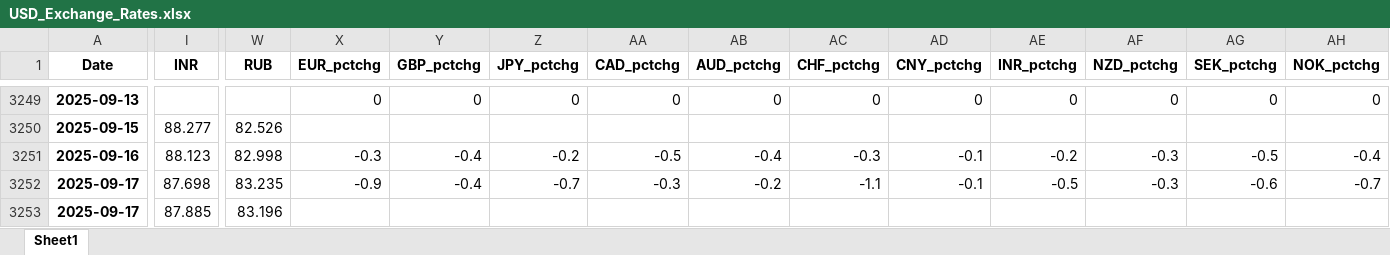
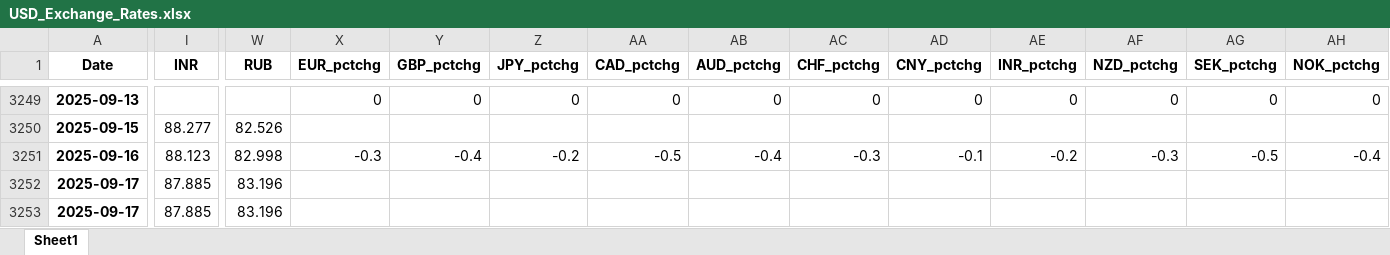
Before and after one commit to konak8548/how_events_move_markets, an Excel workbook: data/currencies/USD_Exchange_Rates.xlsx, sheet Sheet1, drawn as a sheet; only a part is shown, gaps mark what is left out; values as stored, in another font and other column widths than the file's, no borders; the diff covers the shown part only; the diff names each change by its address in the sheet, - before the commit and + after, or states it on an @@ line.

```diff
--- a/data/currencies/USD_Exchange_Rates.xlsx (sheet Sheet1)
+++ b/data/currencies/USD_Exchange_Rates.xlsx (sheet Sheet1)
-I3252 (INR): 87.698
+I3252 (INR): 87.885
-W3252 (RUB): 83.235
+W3252 (RUB): 83.196
-X3252 (EUR_pctchg): -0.9
+X3252 (EUR_pctchg): (empty)
-Y3252 (GBP_pctchg): -0.4
+Y3252 (GBP_pctchg): (empty)
-Z3252 (JPY_pctchg): -0.7
+Z3252 (JPY_pctchg): (empty)
-AA3252 (CAD_pctchg): -0.3
+AA3252 (CAD_pctchg): (empty)
-AB3252 (AUD_pctchg): -0.2
+AB3252 (AUD_pctchg): (empty)
-AC3252 (CHF_pctchg): -1.1
+AC3252 (CHF_pctchg): (empty)
-AD3252 (CNY_pctchg): -0.1
+AD3252 (CNY_pctchg): (empty)
-AE3252 (INR_pctchg): -0.5
+AE3252 (INR_pctchg): (empty)
-AF3252 (NZD_pctchg): -0.3
+AF3252 (NZD_pctchg): (empty)
-AG3252 (SEK_pctchg): -0.6
+AG3252 (SEK_pctchg): (empty)
-AH3252 (NOK_pctchg): -0.7
+AH3252 (NOK_pctchg): (empty)
```
Also changed, not shown: 11 edited cells elsewhere in this sheet, 12 other files.
